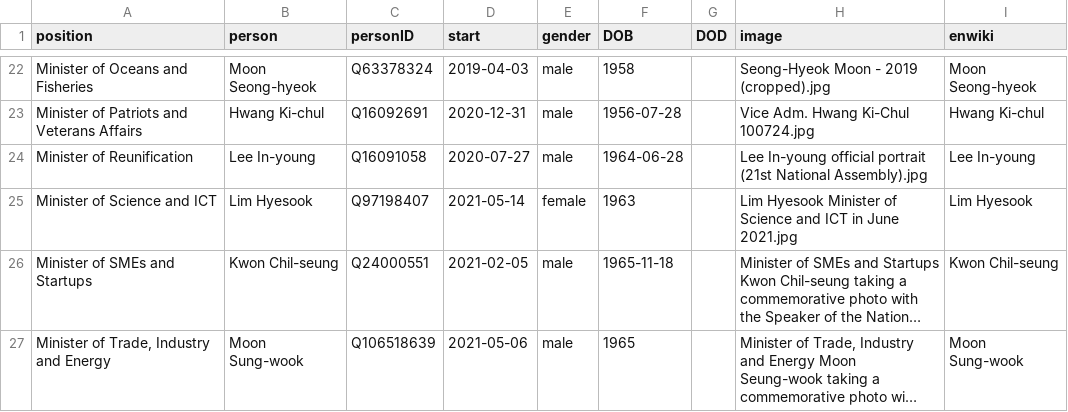
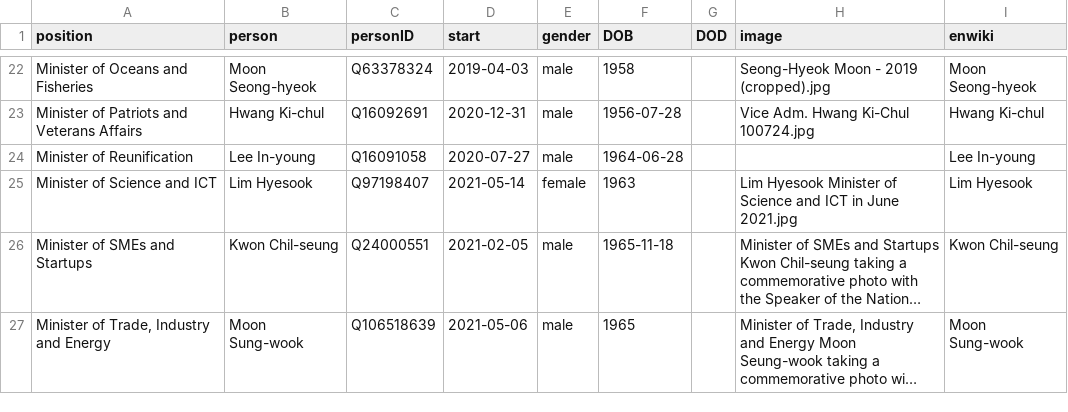
Before and after one commit to every-politician-scrapers/south-korea-ministers, a CSV file: html/current.csv, drawn as a sheet; only a part is shown, gaps mark what is left out; long unchanged cells end in ….

```diff
--- a/html/current.csv
+++ b/html/current.csv
@@ -23,3 +23,3 @@ Minister of Oceans and Fisheries,Moon Seong-hyeok,Q63378324,2019-04-03,male,1958
 Minister of Patriots and Veterans Affairs,Hwang Ki-chul,Q16092691,2020-12-31,male,1956-07-28,,Vice Adm. Hwang Ki-Chul 100724.jpg,Hwang Ki-chul
-Minister of Reunification,Lee In-young,Q16091058,2020-07-27,male,1964-06-28,,Lee In-young official portrait (21st National Assembly).jpg,Lee In-young
+Minister of Reunification,Lee In-young,Q16091058,2020-07-27,male,1964-06-28,,,Lee In-young
 Minister of Science and ICT,Lim Hyesook,Q97198407,2021-05-14,female,1963,,Lim Hyesook Minister of Science and ICT in June 2021.jpg,Lim Hyesook
```
Also changed, not shown: html/holders21.csv, html/legislators.csv.
